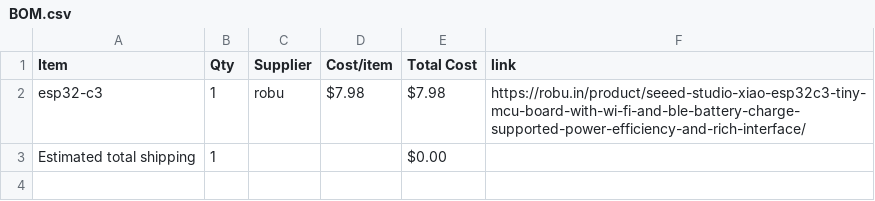
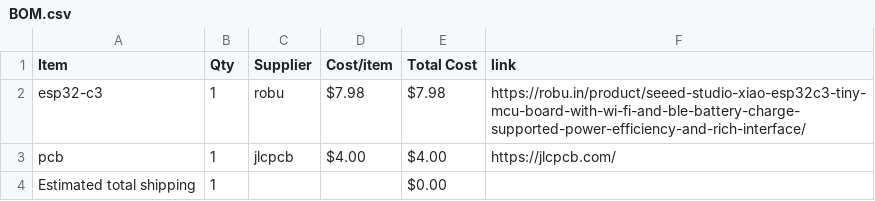
Before and after one commit to bhavanasrinamthabad1809-hub/clock-, a CSV file: BOM.csv, drawn as a sheet.

Commit message:
Sync alarm clock from Half Life

```diff
--- a/BOM.csv
+++ b/BOM.csv
@@ -2,2 +2,3 @@ Item,Qty,Supplier,Cost/item,Total Cost,link
 esp32-c3,1,robu,$7.98,$7.98,https://robu.in/product/seeed-studio-xiao-esp32c3-tiny-mcu-board-with-wi-fi-and-ble-battery-charge-supported-power-efficiency-and-rich-interface/
+pcb,1,jlcpcb,$4.00,$4.00,https://jlcpcb.com/
 Estimated total shipping,1,,,$0.00,
```
